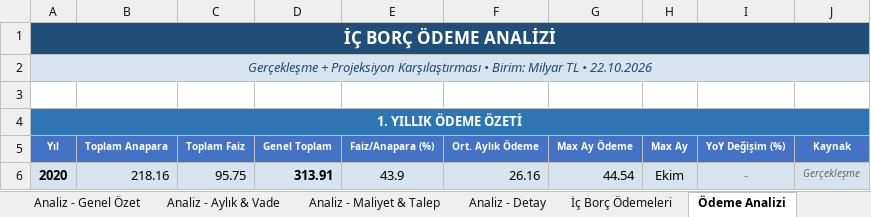
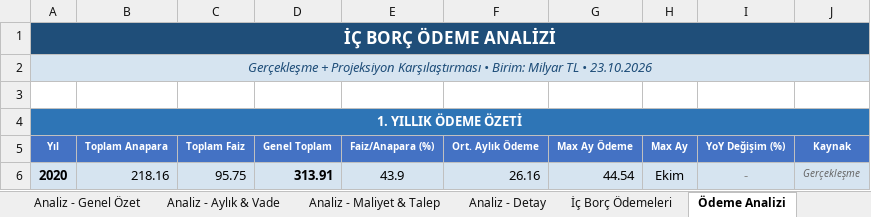
Before and after one commit to sabacanli/ekonomik-veriler-dashboard, an Excel workbook: hazine ihale /hazine_ihale_verileri.xlsx, sheet Ödeme Analizi, drawn as a sheet; only a part is shown; values as stored, in another font and other column widths than the file's, no borders; the diff names each change by its address in the sheet, - before the commit and + after, or states it on an @@ line.

```diff
--- a/hazine ihale /hazine_ihale_verileri.xlsx (sheet Ödeme Analizi)
+++ b/hazine ihale /hazine_ihale_verileri.xlsx (sheet Ödeme Analizi)
-A2 (Yıl): …TL • 22.10.2026
+A2 (Yıl): …TL • 23.10.2026
```
Also changed, not shown: sheet Tüm İhaleler, sheet TL Cinsi Kuponsuz Senetler, sheet TL Cinsi Sabit Faizli Kuponlu S, sheet TL Cinsi Degisken Faizli Kuponl, sheet TL Cinsi TUFE Endeksli Senetler, sheet TLREF Endeksli Senetler, 2 more sheets, cari acik/cari_bilesen.xlsx, cari acik/odemeler_dengesi_tablo.xlsx, 34 other files.
